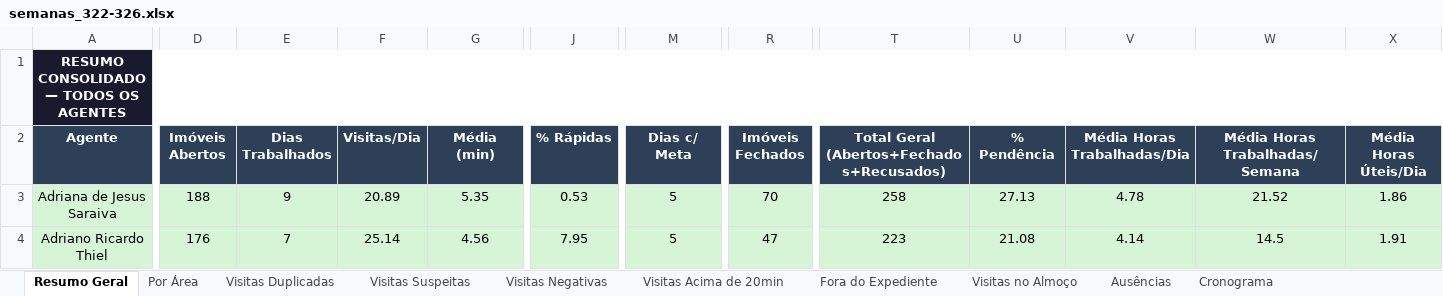
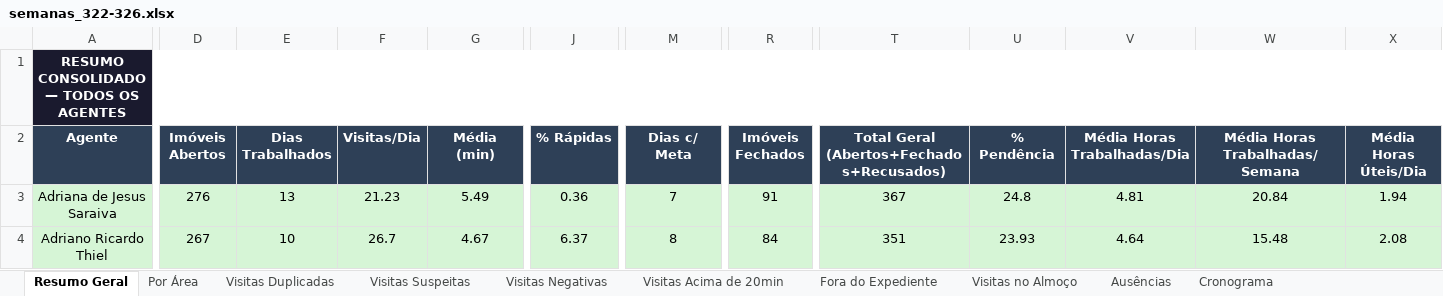
Before and after one commit to LucsDevPro/Sentinela, an Excel workbook: data/historico/semanas_322-326.xlsx, sheet Resumo Geral, drawn as a sheet; only a part is shown, gaps mark what is left out; values as stored, in another font and other column widths than the file's, no borders; the diff covers the shown part only; the diff names each change by its address in the sheet, - before the commit and + after, or states it on an @@ line.

```diff
--- a/data/historico/semanas_322-326.xlsx (sheet Resumo Geral)
+++ b/data/historico/semanas_322-326.xlsx (sheet Resumo Geral)
-D3 (Imóveis Abertos): 188
+D3 (Imóveis Abertos): 276
-E3 (Dias Trabalhados): 9
+E3 (Dias Trabalhados): 13
-F3 (Visitas/Dia): 20.89
+F3 (Visitas/Dia): 21.23
-G3 (Média (min)): 5.35
+G3 (Média (min)): 5.49
-J3 (% Rápidas): 0.53
+J3 (% Rápidas): 0.36
-M3 (Dias c/ Meta): 5
+M3 (Dias c/ Meta): 7
-R3 (Imóveis Fechados): 70
+R3 (Imóveis Fechados): 91
-T3: 258
+T3: 367
-U3 (% Pendência): 27.13
+U3 (% Pendência): 24.8
-V3 (Média Horas Trabalhadas/Dia): 4.78
+V3 (Média Horas Trabalhadas/Dia): 4.81
-W3 (Média Horas Trabalhadas/Semana): 21.52
+W3 (Média Horas Trabalhadas/Semana): 20.84
-X3 (Média Horas Úteis/Dia): 1.86
+X3 (Média Horas Úteis/Dia): 1.94
-D4 (Imóveis Abertos): 176
+D4 (Imóveis Abertos): 267
-E4 (Dias Trabalhados): 7
+E4 (Dias Trabalhados): 10
-F4 (Visitas/Dia): 25.14
+F4 (Visitas/Dia): 26.7
-G4 (Média (min)): 4.56
+G4 (Média (min)): 4.67
-J4 (% Rápidas): 7.95
+J4 (% Rápidas): 6.37
-M4 (Dias c/ Meta): 5
+M4 (Dias c/ Meta): 8
-R4 (Imóveis Fechados): 47
+R4 (Imóveis Fechados): 84
-T4: 223
+T4: 351
-U4 (% Pendência): 21.08
+U4 (% Pendência): 23.93
-V4 (Média Horas Trabalhadas/Dia): 4.14
+V4 (Média Horas Trabalhadas/Dia): 4.64
-W4 (Média Horas Trabalhadas/Semana): 14.5
+W4 (Média Horas Trabalhadas/Semana): 15.48
-X4 (Média Horas Úteis/Dia): 1.91
+X4 (Média Horas Úteis/Dia): 2.08
```
Also changed, not shown: 1 added row and 677 edited cells elsewhere in this sheet, sheet Ranking, sheet Resumo Semanal, sheet Ausências, sheet Recusados e Pendências, sheet Por Área, sheet Visitas Acima de 20min, 5 more sheets, data/Analise_Consolidada.xlsx, data/historico/semana_320.xlsx, 30 other files.
